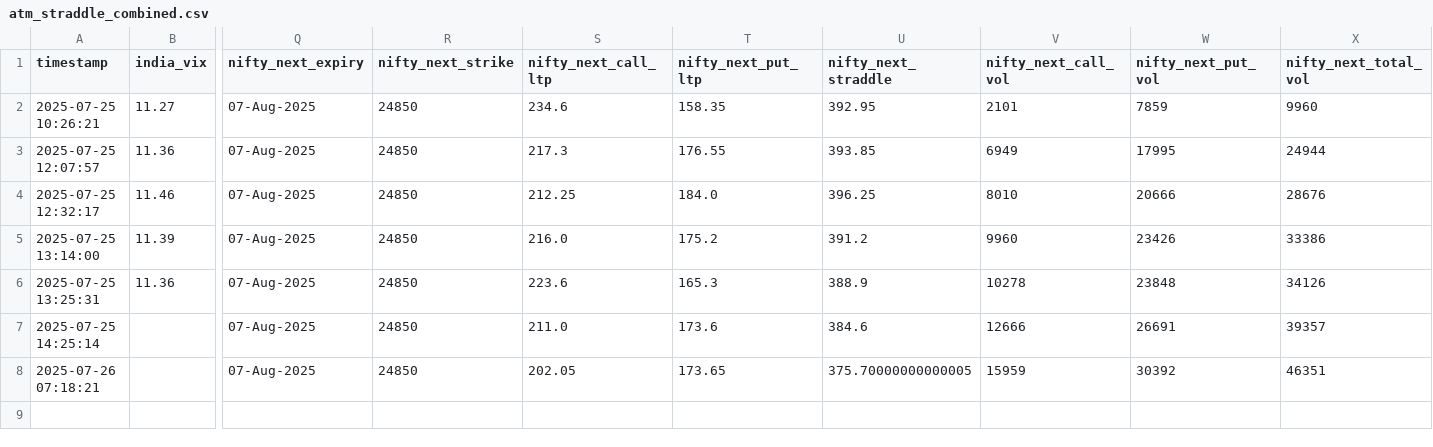
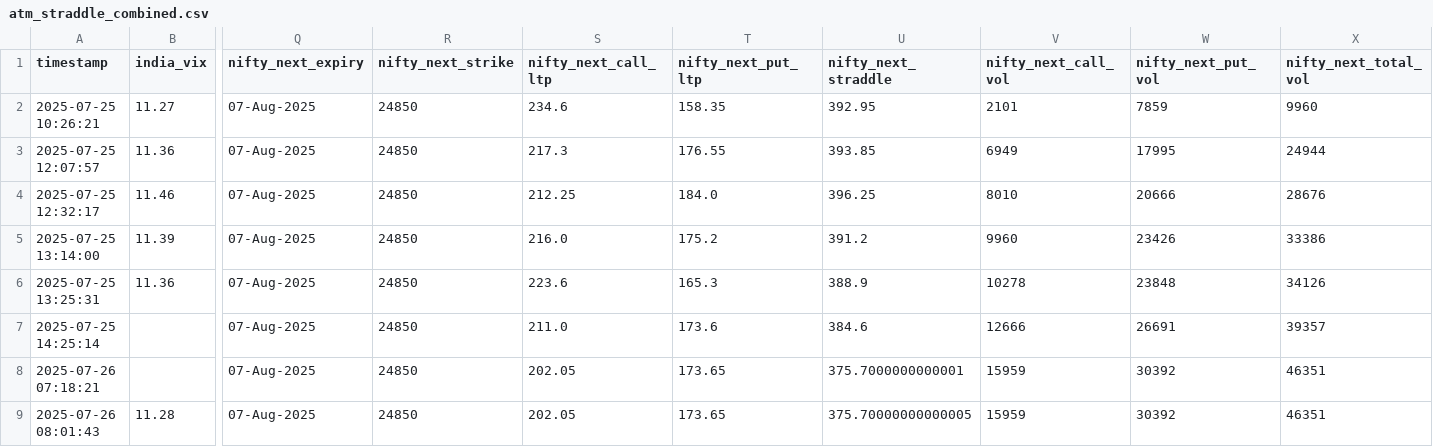
Before and after one commit to sureshugeology-stock/nse_ivp_live_monitor_2.0, a CSV file: static/atm_straddle_combined.csv, drawn as a sheet; only a part is shown, gaps mark what is left out; rows hold the shown columns only; the diff names each change by its address in the sheet, - before the commit and + after, or states it on an @@ line.

```diff
--- a/static/atm_straddle_combined.csv
+++ b/static/atm_straddle_combined.csv
-U8 (nifty_next_straddle): 375.70000000000005
+U8 (nifty_next_straddle): 375.7000000000001
+row 9: 2025-07-26 08:01:43 | 11.28 | 07-Aug-2025 | 24850 | 202.05 | 173.65 | 375.70000000000005 | 15959 | 30392 | 46351
```
Also changed, not shown: 4 other files.
